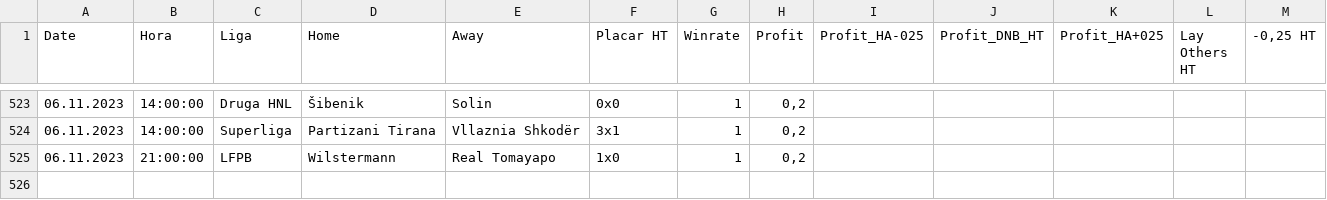
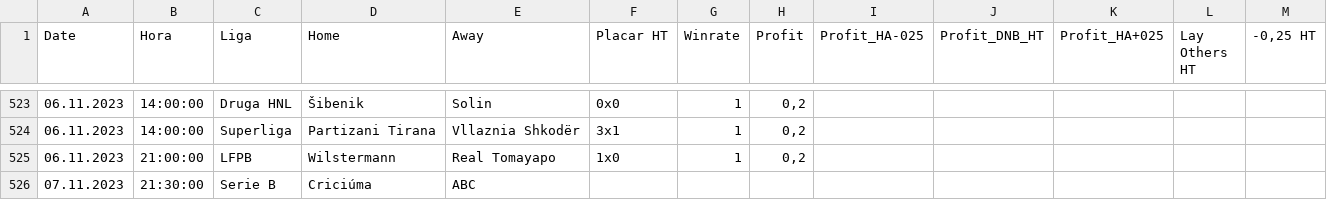
Before and after one commit to scooby75/bdfootball, a CSV file: tips_lay_zebra_ht_geral.csv, drawn as a sheet; only a part is shown, gaps mark what is left out.

```diff
--- a/tips_lay_zebra_ht_geral.csv
+++ b/tips_lay_zebra_ht_geral.csv
@@ -525 +525,2 @@ Date,Hora,Liga,Home,Away,Placar HT,Winrate,Profit,Profit_HA-025,Profit_DNB_HT,Pr
 06.11.2023,21:00:00,LFPB,Wilstermann,Real Tomayapo,1x0,1,"0,2",,,,,
+07.11.2023,21:30:00,Serie B,Criciúma,ABC,,,,,,,,
```
Also changed, not shown: Jogos_do_Dia_FS.csv, lay_02_ft_geral.csv, 4 other files.
